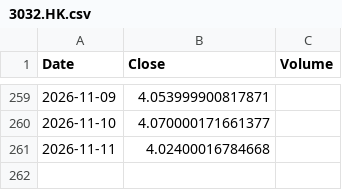
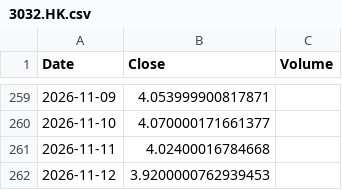
Before and after one commit to chenguiyin009/macro-os, a CSV file: data/tech_price_cache/3032.HK.csv, drawn as a sheet; only a part is shown, gaps mark what is left out; the diff names each change by its address in the sheet, - before the commit and + after, or states it on an @@ line.

```diff
--- a/data/tech_price_cache/3032.HK.csv
+++ b/data/tech_price_cache/3032.HK.csv
+row 262: 2026-11-12 | 3.9200000762939453
```
Also changed, not shown: data/tech_price_cache/159915.SZ.csv, data/tech_price_cache/510300.SS.csv, 5 other files.
